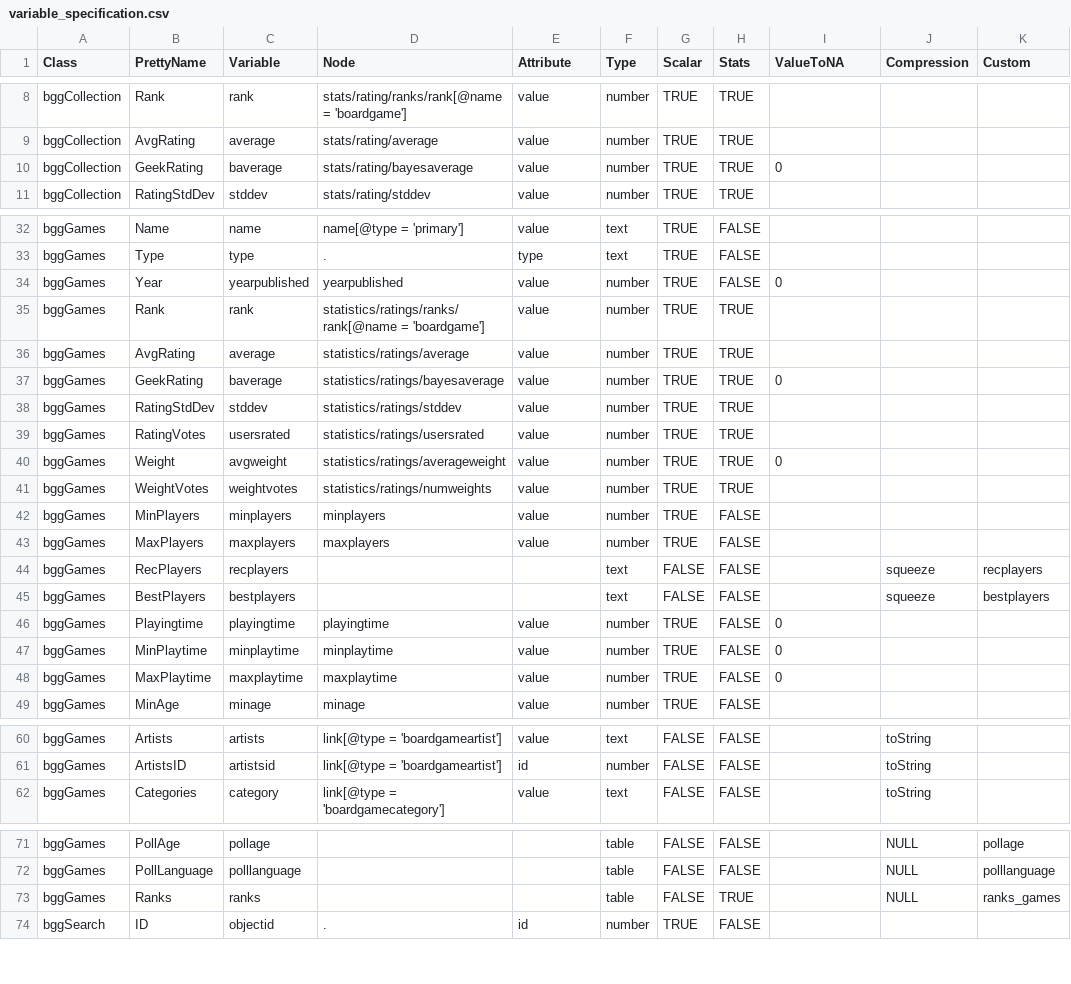
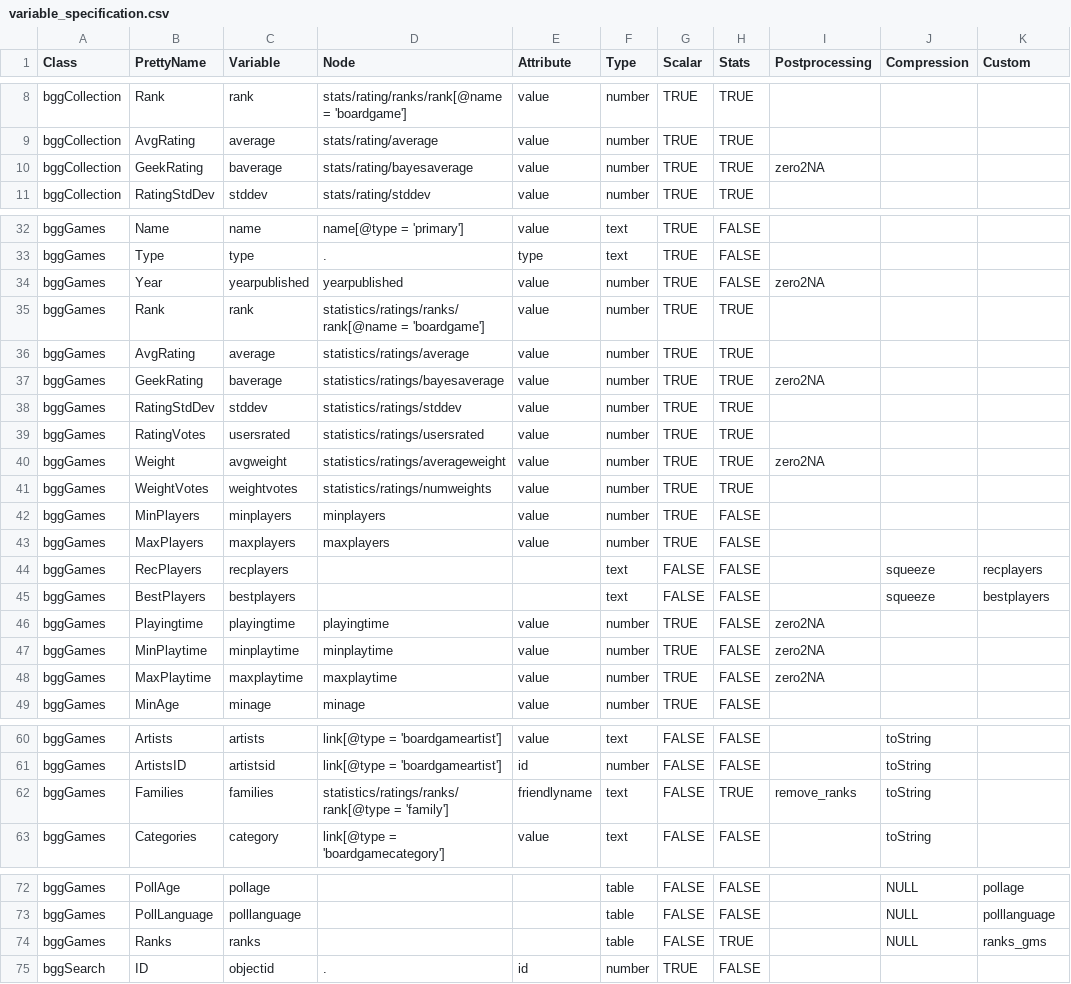
Before and after one commit to JakubBujnowicz/bggAnalytics, a CSV file: data-raw/variable_specification.csv, drawn as a sheet; only a part is shown, gaps mark what is left out; addresses are those after the commit; the diff names each change by its address in the sheet, - before the commit and + after, or states it on an @@ line.

Commit message:
Changed Val2NA to a postprocessing function, added 'families'

```diff
--- a/data-raw/variable_specification.csv
+++ b/data-raw/variable_specification.csv
-I1: ValueToNA
+I1: Postprocessing
-I10 (Postprocessing): 0
+I10 (Postprocessing): zero2NA
-I34 (Postprocessing): 0
+I34 (Postprocessing): zero2NA
-I37 (Postprocessing): 0
+I37 (Postprocessing): zero2NA
-I40 (Postprocessing): 0
+I40 (Postprocessing): zero2NA
-I46:I48 (Postprocessing): 0
+I46:I48 (Postprocessing): zero2NA
+row 62: bggGames | Families | families | statistics/ratings/ranks/rank[@type = 'family'] | friendlyname | text | FALSE | TRUE | remove_ranks | toString
-K74 (Custom): ranks_games
+K74 (Custom): ranks_gms
```
Also changed, not shown: 6 other files.
